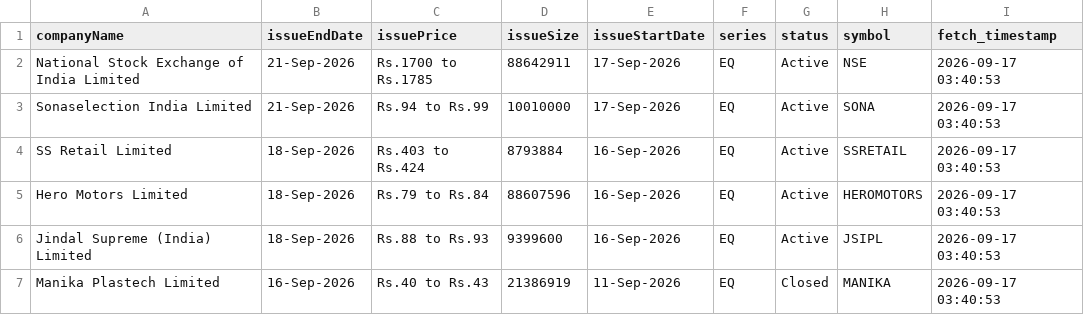
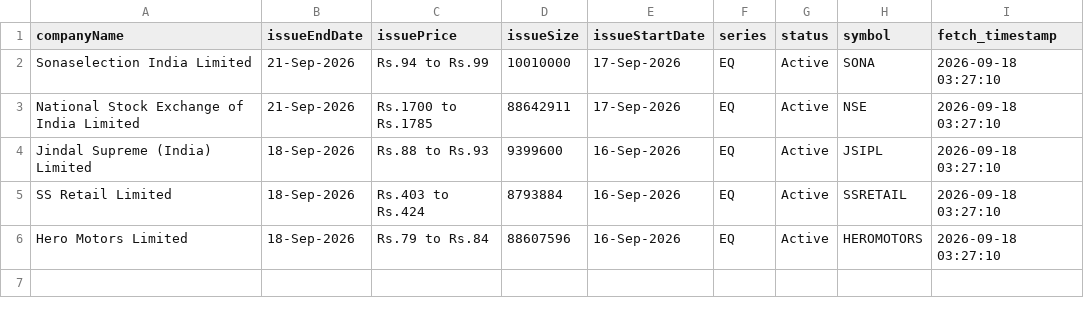
Before and after one commit to DharmGadhiya/MarketMind, a CSV file: backend/Logic Files/nse_ipo_upcoming.csv, drawn as a sheet.

```diff
--- a/backend/Logic Files/nse_ipo_upcoming.csv
+++ b/backend/Logic Files/nse_ipo_upcoming.csv
@@ -1,7 +1,6 @@
 companyName,issueEndDate,issuePrice,issueSize,issueStartDate,series,status,symbol,fetch_timestamp
-National Stock Exchange of India Limited,21-Sep-2026,Rs.1700 to Rs.1785,88642911,17-Sep-2026,EQ,Active,NSE,2026-09-17 03:40:53
-Sonaselection India Limited,21-Sep-2026,Rs.94 to Rs.99,10010000,17-Sep-2026,EQ,Active,SONA,2026-09-17 03:40:53
-SS Retail Limited,18-Sep-2026,Rs.403 to Rs.424,8793884,16-Sep-2026,EQ,Active,SSRETAIL,2026-09-17 03:40:53
-Hero Motors Limited,18-Sep-2026,Rs.79 to Rs.84,88607596,16-Sep-2026,EQ,Active,HEROMOTORS,2026-09-17 03:40:53
-Jindal Supreme (India) Limited,18-Sep-2026,Rs.88 to Rs.93,9399600,16-Sep-2026,EQ,Active,JSIPL,2026-09-17 03:40:53
-Manika Plastech Limited,16-Sep-2026,Rs.40 to Rs.43,21386919,11-Sep-2026,EQ,Closed,MANIKA,2026-09-17 03:40:53
+Sonaselection India Limited,21-Sep-2026,Rs.94 to Rs.99,10010000,17-Sep-2026,EQ,Active,SONA,2026-09-18 03:27:10
+National Stock Exchange of India Limited,21-Sep-2026,Rs.1700 to Rs.1785,88642911,17-Sep-2026,EQ,Active,NSE,2026-09-18 03:27:10
+Jindal Supreme (India) Limited,18-Sep-2026,Rs.88 to Rs.93,9399600,16-Sep-2026,EQ,Active,JSIPL,2026-09-18 03:27:10
+SS Retail Limited,18-Sep-2026,Rs.403 to Rs.424,8793884,16-Sep-2026,EQ,Active,SSRETAIL,2026-09-18 03:27:10
+Hero Motors Limited,18-Sep-2026,Rs.79 to Rs.84,88607596,16-Sep-2026,EQ,Active,HEROMOTORS,2026-09-18 03:27:10
```
Also changed, not shown: backend/Logic Files/nse_corporate_announcements.csv, backend/Logic Files/nse_ipo_current.csv, 1 other file.
